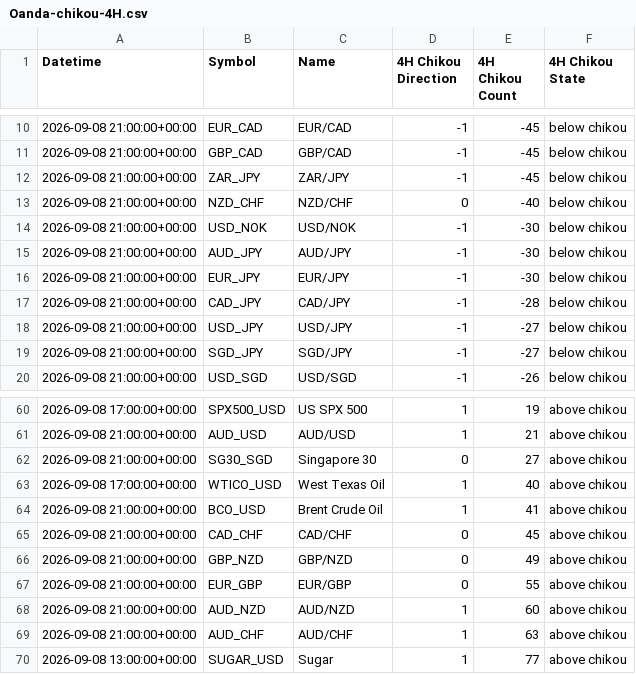
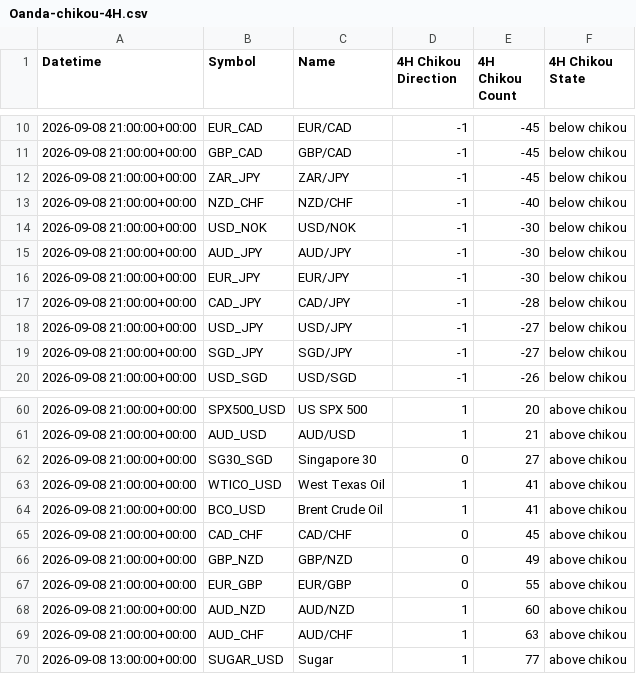
Before and after one commit to harryguiacorn/Ichimoku-Cloud-Signal-Python, a CSV file: output/chikou/Oanda-chikou-4H.csv, drawn as a sheet; only a part is shown, gaps mark what is left out; the diff covers the shown part only.

```diff
--- a/output/chikou/Oanda-chikou-4H.csv
+++ b/output/chikou/Oanda-chikou-4H.csv
@@ -12,3 +12,3 @@ Datetime,Symbol,Name,4H Chikou Direction,4H Chikou Count,4H Chikou State
 2026-09-08 21:00:00+00:00,ZAR_JPY,ZAR/JPY,-1,-45,below chikou
-2026-09-08 21:00:00+00:00,NZD_CHF,NZD/CHF,0,-40,below chikou
+2026-09-08 21:00:00+00:00,NZD_CHF,NZD/CHF,-1,-40,below chikou
 2026-09-08 21:00:00+00:00,USD_NOK,USD/NOK,-1,-30,below chikou
@@ -60,5 +60,5 @@ Datetime,Symbol,Name,4H Chikou Direction,4H Chikou Count,4H Chikou State
-2026-09-08 17:00:00+00:00,SPX500_USD,US SPX 500,1,19,above chikou
+2026-09-08 21:00:00+00:00,SPX500_USD,US SPX 500,1,20,above chikou
 2026-09-08 21:00:00+00:00,AUD_USD,AUD/USD,1,21,above chikou
 2026-09-08 21:00:00+00:00,SG30_SGD,Singapore 30,0,27,above chikou
-2026-09-08 17:00:00+00:00,WTICO_USD,West Texas Oil,1,40,above chikou
+2026-09-08 21:00:00+00:00,WTICO_USD,West Texas Oil,1,41,above chikou
 2026-09-08 21:00:00+00:00,BCO_USD,Brent Crude Oil,1,41,above chikou
```
Also changed, not shown: 8 added rows, 8 removed rows, 1 moved row and 19 edited cells elsewhere in this file, output/chikou/Oanda-chikou-1H.csv, output/chikou/Oanda-chikou-merged.csv, 18 other files.
